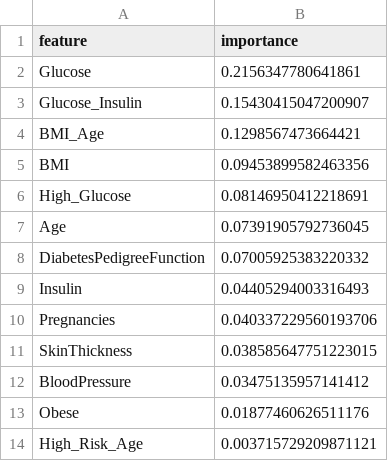
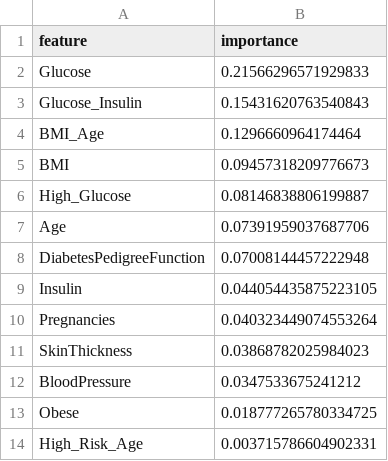
Before and after one commit to sidhugatwit/ds-portfolio, a CSV file: project-23-diabetes-risk-predictor/outputs/feature_importance.csv, drawn as a sheet.

```diff
--- a/project-23-diabetes-risk-predictor/outputs/feature_importance.csv
+++ b/project-23-diabetes-risk-predictor/outputs/feature_importance.csv
@@ -1,14 +1,14 @@
 feature,importance
-Glucose,0.2156347780641861
-Glucose_Insulin,0.15430415047200907
-BMI_Age,0.1298567473664421
-BMI,0.09453899582463356
-High_Glucose,0.08146950412218691
-Age,0.07391905792736045
-DiabetesPedigreeFunction,0.07005925383220332
-Insulin,0.04405294003316493
-Pregnancies,0.040337229560193706
-SkinThickness,0.038585647751223015
-BloodPressure,0.03475135957141412
-Obese,0.01877460626511176
-High_Risk_Age,0.003715729209871121
+Glucose,0.21566296571929833
+Glucose_Insulin,0.15431620763540843
+BMI_Age,0.1296660964174464
+BMI,0.09457318209776673
+High_Glucose,0.08146838806199887
+Age,0.07391959037687706
+DiabetesPedigreeFunction,0.07008144457222948
+Insulin,0.044054435875223105
+Pregnancies,0.040323449074553264
+SkinThickness,0.03868782025984023
+BloodPressure,0.0347533675241212
+Obese,0.018777265780334725
+High_Risk_Age,0.003715786604902331
```
Also changed, not shown: project-01-credit-risk/outputs/risk_scores.csv, project-23-diabetes-risk-predictor/outputs/risk_scores.csv, 18 other files.
